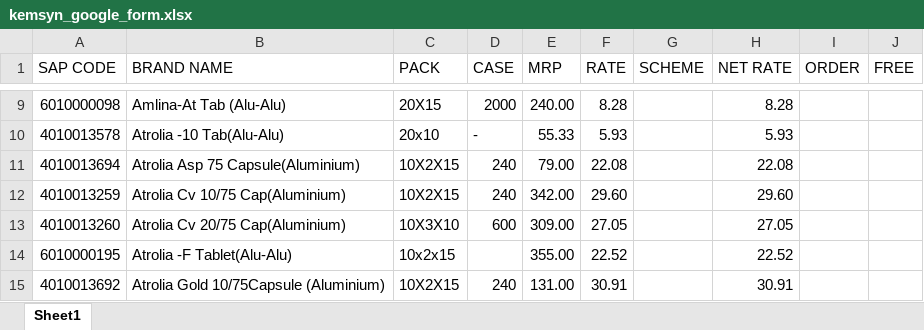
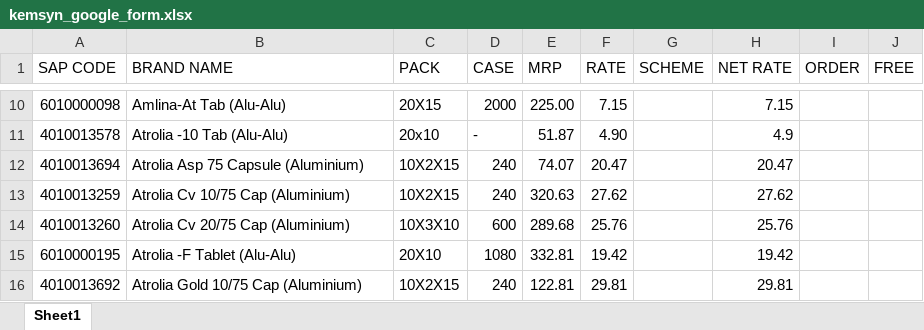
Before and after one commit to ishwarpharma/kemsyn, an Excel workbook: kemsyn_google_form.xlsx, sheet Sheet1, drawn as a sheet; only a part is shown, gaps mark what is left out; values as stored, in another font and other column widths than the file's, no cell formats; addresses are those after the commit; the diff covers the shown part only; the diff names each change by its address in the sheet, - before the commit and + after, or states it on an @@ line.

```diff
--- a/kemsyn_google_form.xlsx (sheet Sheet1)
+++ b/kemsyn_google_form.xlsx (sheet Sheet1)
-E10 (MRP): 240.00
+E10 (MRP): 225.00
-F10 (RATE): 8.28
+F10 (RATE): 7.15
-H10 (NET RATE): 8.28
+H10 (NET RATE): 7.15
-B11 (BRAND NAME): Atrolia -10 Tab(Alu-Alu)
+B11 (BRAND NAME): Atrolia -10 Tab (Alu-Alu)
-E11 (MRP): 55.33
+E11 (MRP): 51.87
-F11 (RATE): 5.93
+F11 (RATE): 4.90
-H11 (NET RATE): 5.93
+H11 (NET RATE): 4.9
-B12 (BRAND NAME): Atrolia Asp 75 Capsule(Aluminium)
+B12 (BRAND NAME): Atrolia Asp 75 Capsule (Aluminium)
-E12 (MRP): 79.00
+E12 (MRP): 74.07
-F12 (RATE): 22.08
+F12 (RATE): 20.47
-H12 (NET RATE): 22.08
+H12 (NET RATE): 20.47
-B13 (BRAND NAME): Atrolia Cv 10/75 Cap(Aluminium)
+B13 (BRAND NAME): Atrolia Cv 10/75 Cap (Aluminium)
-E13 (MRP): 342.00
+E13 (MRP): 320.63
-F13 (RATE): 29.60
+F13 (RATE): 27.62
-H13 (NET RATE): 29.60
+H13 (NET RATE): 27.62
-B14 (BRAND NAME): Atrolia Cv 20/75 Cap(Aluminium)
+B14 (BRAND NAME): Atrolia Cv 20/75 Cap (Aluminium)
-E14 (MRP): 309.00
+E14 (MRP): 289.68
-F14 (RATE): 27.05
+F14 (RATE): 25.76
-H14 (NET RATE): 27.05
+H14 (NET RATE): 25.76
-B15 (BRAND NAME): Atrolia -F Tablet(Alu-Alu)
+B15 (BRAND NAME): Atrolia -F Tablet (Alu-Alu)
-C15 (PACK): 10x2x15
+C15 (PACK): 20X10
-D15 (CASE): (empty)
+D15 (CASE): 1080
-E15 (MRP): 355.00
+E15 (MRP): 332.81
-F15 (RATE): 22.52
+F15 (RATE): 19.42
-H15 (NET RATE): 22.52
+H15 (NET RATE): 19.42
-B16 (BRAND NAME): Atrolia Gold 10/75Capsule (Aluminium)
+B16 (BRAND NAME): Atrolia Gold 10/75 Cap (Aluminium)
-E16 (MRP): 131.00
+E16 (MRP): 122.81
-F16 (RATE): 30.91
+F16 (RATE): 29.81
-H16 (NET RATE): 30.91
+H16 (NET RATE): 29.81
```
Also changed, not shown: 29 added rows, 9 removed rows and 751 edited cells elsewhere in this sheet, cell formats.
